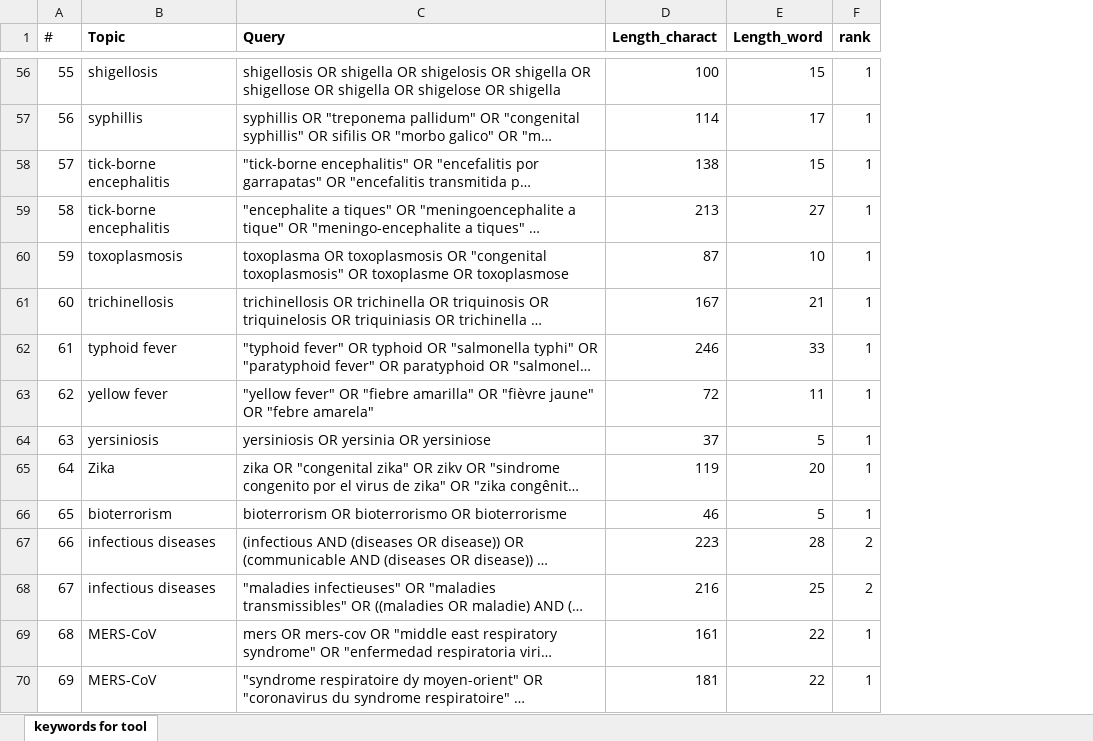
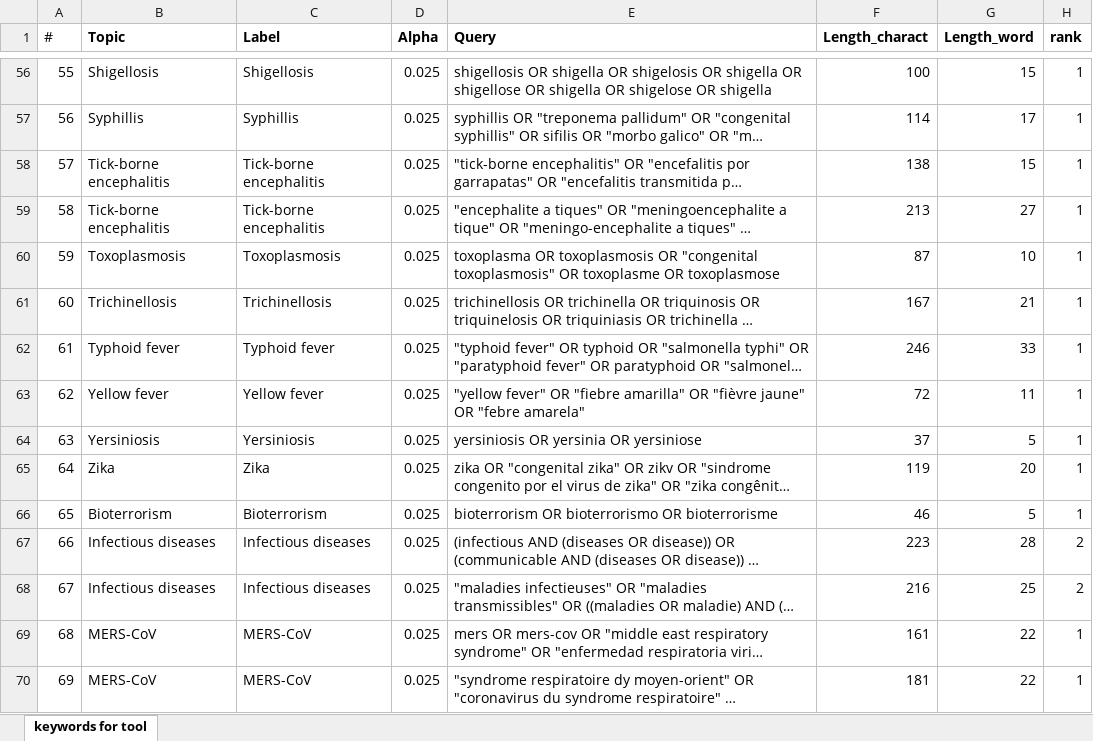
Before and after one commit to EU-ECDC/epitweetr, an Excel workbook: epitweetr/inst/extdata/topics.xlsx, sheet keywords for tool, drawn as a sheet; only a part is shown, gaps mark what is left out; long unchanged cells end in …; values as stored, in another font and other column widths than the file's, no borders; conditional formats not drawn; the diff covers the shown part only; the diff names each change by its address in the sheet, - before the commit and + after, or states it on an @@ line.

Commit message:
1. Adding Default option "World (all)" and add option "World (geolocated)" 2. Change capitalisation of topics (e.g. Hepatitis A not Hepatitis a), with spelling/capitalisation as per topics list in this foler 3. Setting default alpha by topic on report and alerts based on excel file

```diff
--- a/epitweetr/inst/extdata/topics.xlsx (sheet keywords for tool)
+++ b/epitweetr/inst/extdata/topics.xlsx (sheet keywords for tool)
+column C (Label), rows 56-70: Shigellosis | Syphillis | Tick-borne encephalitis | Tick-borne encephalitis | Toxoplasmosis | Trichinellosis | Typhoid fever | Yellow fever | Yersiniosis | Zika | Bioterrorism | Infectious diseases | Infectious diseases | MERS-CoV | MERS-CoV
+column D (Alpha), rows 56-70: all 0.025
-B56 (Topic): shigellosis
+B56 (Topic): Shigellosis
-B57 (Topic): syphillis
+B57 (Topic): Syphillis
-B58:B59 (Topic): tick-borne encephalitis
+B58:B59 (Topic): Tick-borne encephalitis
-B60 (Topic): toxoplasmosis
+B60 (Topic): Toxoplasmosis
-B61 (Topic): trichinellosis
+B61 (Topic): Trichinellosis
-B62 (Topic): typhoid fever
+B62 (Topic): Typhoid fever
-B63 (Topic): yellow fever
+B63 (Topic): Yellow fever
-B64 (Topic): yersiniosis
+B64 (Topic): Yersiniosis
-B66 (Topic): bioterrorism
+B66 (Topic): Bioterrorism
-B67:B68 (Topic): infectious diseases
+B67:B68 (Topic): Infectious diseases
```
Also changed, not shown: 47 edited cells elsewhere in this sheet, formulas that keep their value, epitweetr/inst/extdata/countries.xlsx, 5 other files.
